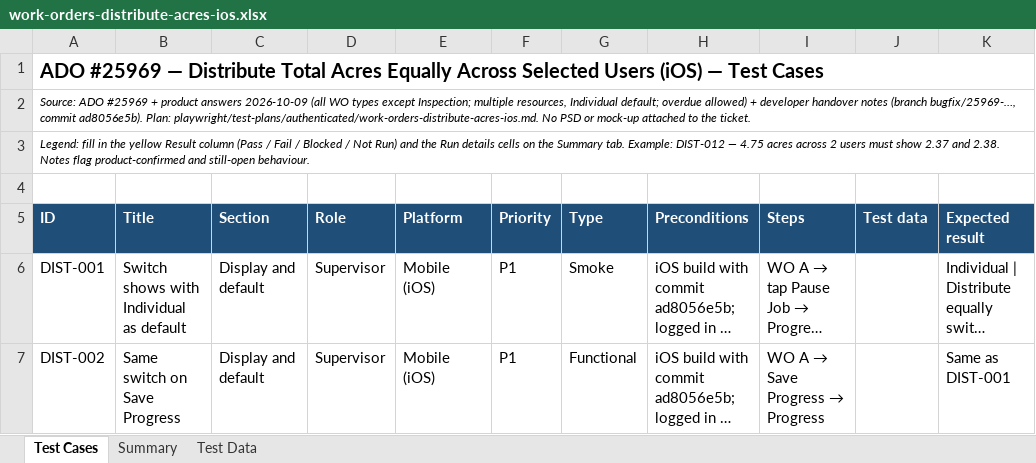
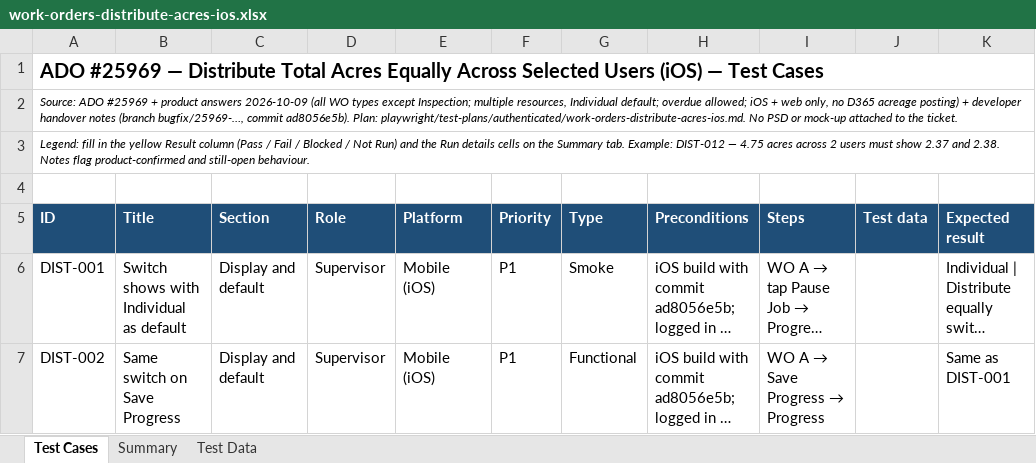
Before and after one commit to Zujaj/VannBrosPhaseTwo, an Excel workbook: playwright/test-plans/authenticated/work-orders-distribute-acres-ios.xlsx, sheet Test Cases, drawn as a sheet; only a part is shown; long unchanged cells end in …; values as stored, in another font and other column widths than the file's, no borders; charts and pictures and conditional formats not drawn; the diff covers the shown part only; the diff names each change by its address in the sheet, - before the commit and + after, or states it on an @@ line.

Commit message:
feat: add test plan and update documentation for distributing total acres feature on iOS

```diff
--- a/playwright/test-plans/authenticated/work-orders-distribute-acres-ios.xlsx (sheet Test Cases)
+++ b/playwright/test-plans/authenticated/work-orders-distribute-acres-ios.xlsx (sheet Test Cases)
-A2 (ID): …default; overdue allowed) + developer…
+A2 (ID): …default; overdue allowed; iOS + web only, no D365 acreage posting) + developer…
```
Also changed, not shown: 1 removed row and 2 edited cells elsewhere in this sheet, sheet Summary, sheet Test Data, formulas that keep their value, 3 other files.
